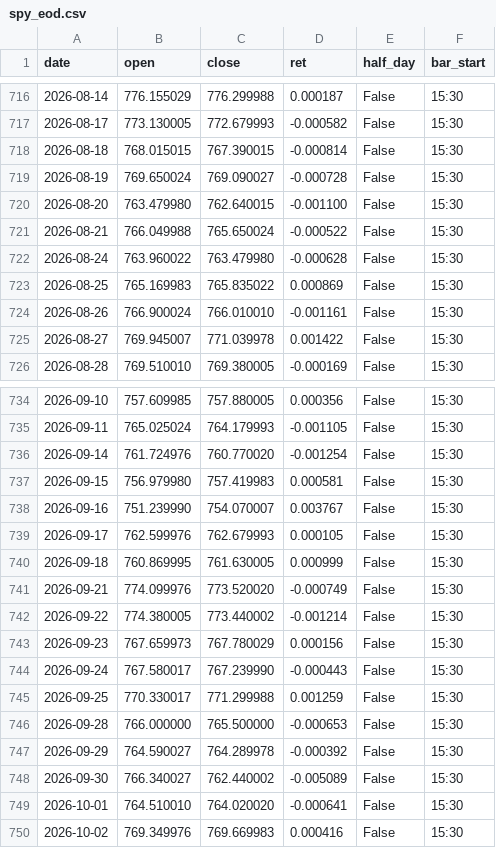
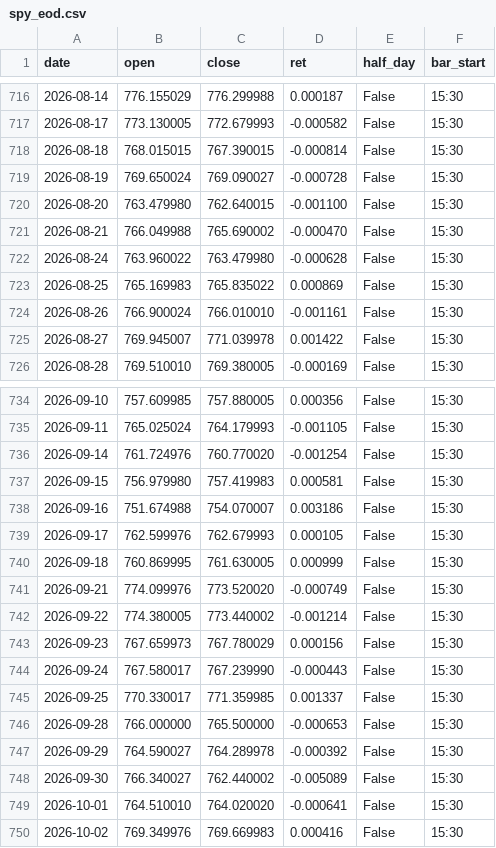
Before and after one commit to uncmac/market-risk-lab, a CSV file: data/spy_eod.csv, drawn as a sheet; only a part is shown, gaps mark what is left out; the diff covers the shown part only.

```diff
--- a/data/spy_eod.csv
+++ b/data/spy_eod.csv
@@ -720,3 +720,3 @@ date,open,close,ret,half_day,bar_start
 2026-08-20,763.479980,762.640015,-0.001100,False,15:30
-2026-08-21,766.049988,765.650024,-0.000522,False,15:30
+2026-08-21,766.049988,765.690002,-0.000470,False,15:30
 2026-08-24,763.960022,763.479980,-0.000628,False,15:30
@@ -737,3 +737,3 @@ date,open,close,ret,half_day,bar_start
 2026-09-15,756.979980,757.419983,0.000581,False,15:30
-2026-09-16,751.239990,754.070007,0.003767,False,15:30
+2026-09-16,751.674988,754.070007,0.003186,False,15:30
 2026-09-17,762.599976,762.679993,0.000105,False,15:30
@@ -744,3 +744,3 @@ date,open,close,ret,half_day,bar_start
 2026-09-24,767.580017,767.239990,-0.000443,False,15:30
-2026-09-25,770.330017,771.299988,0.001259,False,15:30
+2026-09-25,770.330017,771.359985,0.001337,False,15:30
 2026-09-28,766.000000,765.500000,-0.000653,False,15:30
```
Also changed, not shown: 5 added rows and 17 edited cells elsewhere in this file, data/fg_history.csv, data/spy_ohlc.csv, 35 other files.
